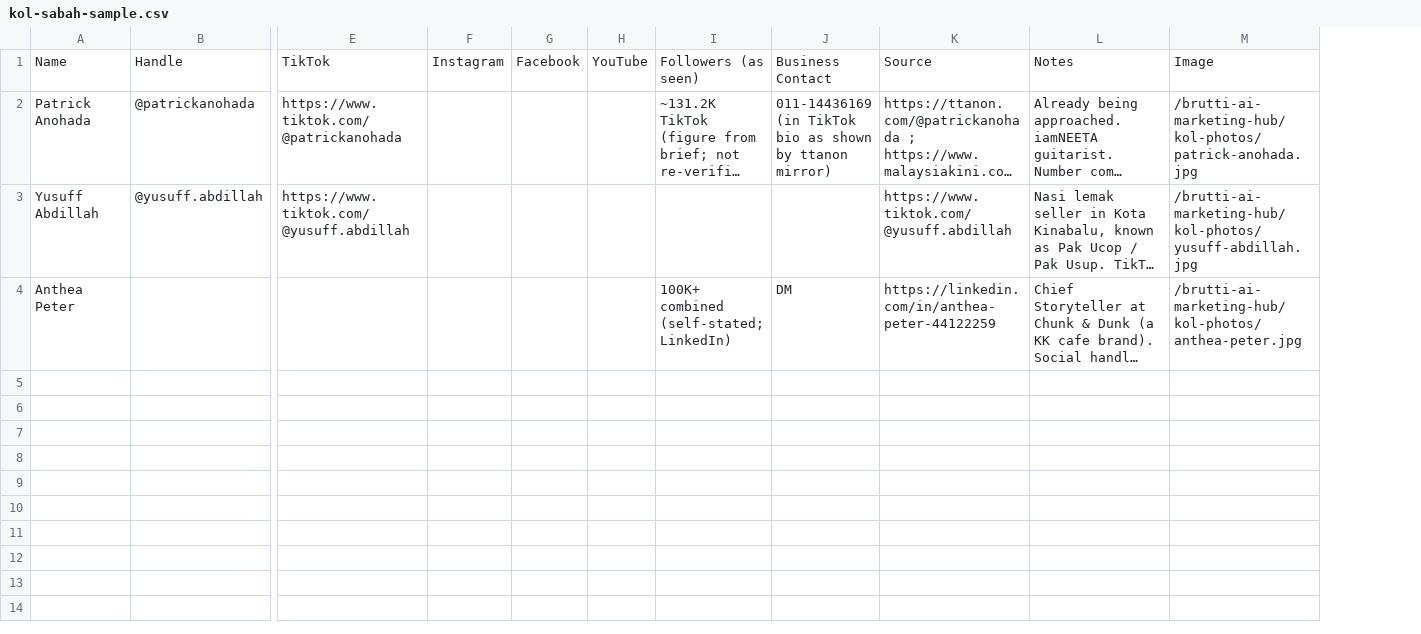
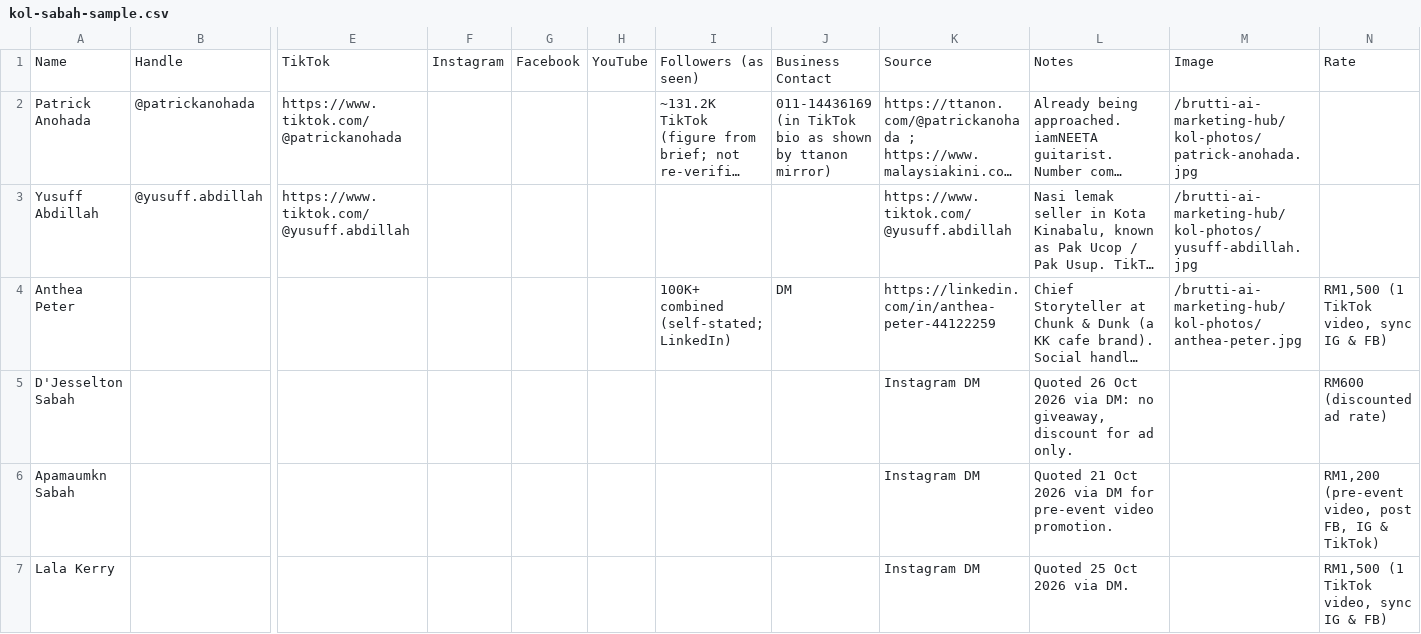
Before and after one commit to Brutti-team/brutti-ai-marketing-hub, a CSV file: src/data/kol-sabah-sample.csv, drawn as a sheet; only a part is shown, gaps mark what is left out; long unchanged cells end in …; rows hold the shown columns only; the diff names each change by its address in the sheet, - before the commit and + after, or states it on an @@ line.

Commit message:
KOL Sabah: add rate field and 3 new KOLs

```diff
--- a/src/data/kol-sabah-sample.csv
+++ b/src/data/kol-sabah-sample.csv
+column N, rows 1-4: Rate |  |  | RM1,500 (1 TikTok video, sync IG & FB)
+row 5: D'Jesselton Sabah |  |  |  |  |  |  |  | Instagram DM | Quoted 26 Oct 2026 via DM: no giveaway, discount for ad only. |  | RM600 (discounted ad rate)
+row 6: Apamaumkn Sabah |  |  |  |  |  |  |  | Instagram DM | Quoted 21 Oct 2026 via DM for pre-event video promotion. |  | RM1,200 (pre-event video, post FB, IG & TikTok)
+row 7: Lala Kerry |  |  |  |  |  |  |  | Instagram DM | Quoted 25 Oct 2026 via DM. |  | RM1,500 (1 TikTok video, sync IG & FB)
```
Also changed, not shown: 3 other files.
